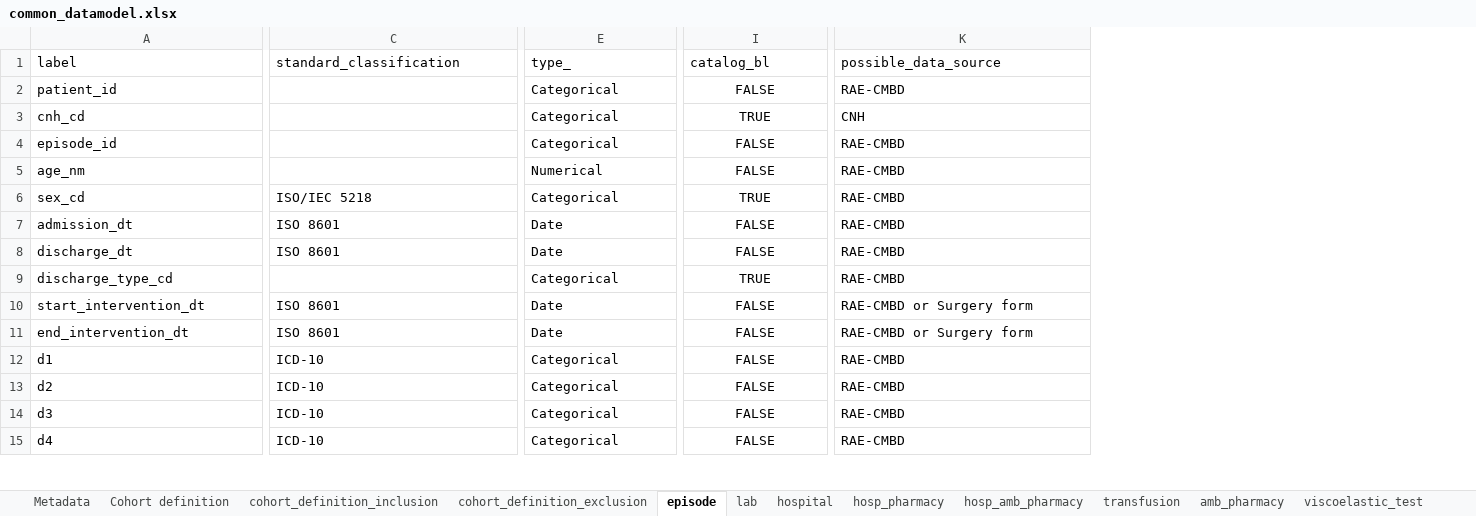
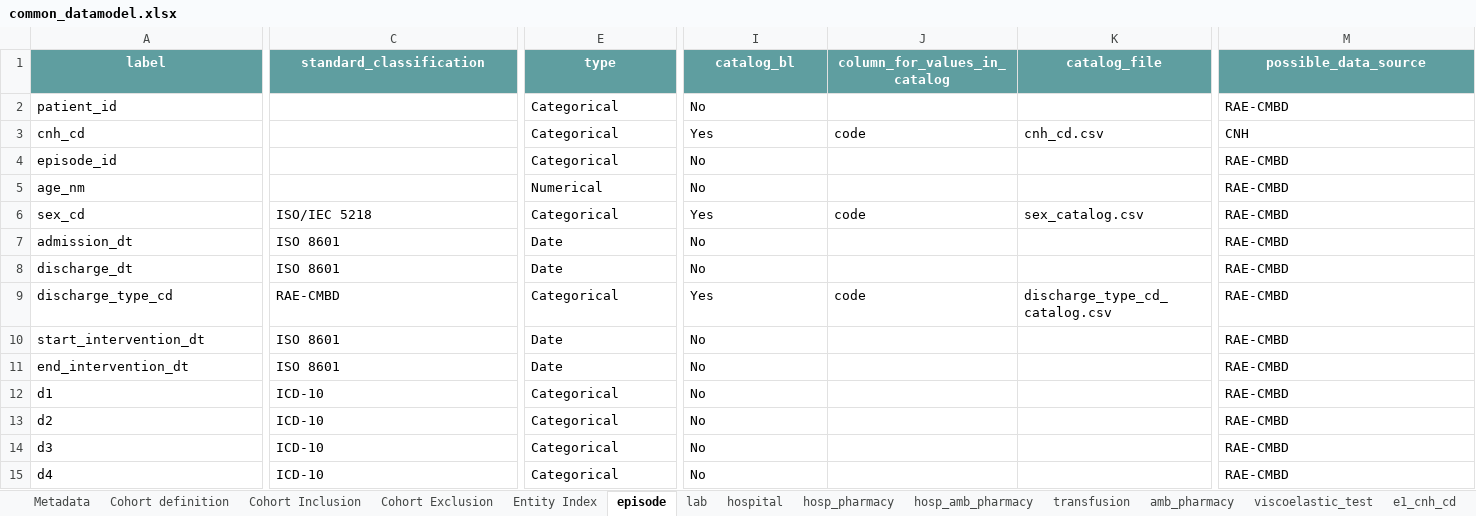
Before and after one commit to cienciadedatosysalud/MAPBM, an Excel workbook: docs/CDM/common_datamodel.xlsx, sheet episode, drawn as a sheet; only a part is shown, gaps mark what is left out; values as stored, in another font and other column widths than the file's, no borders; addresses are those after the commit; the diff covers the shown part only; the diff names each change by its address in the sheet, - before the commit and + after, or states it on an @@ line.

Commit message:
update cdm
v.0.0.4: Updated catalogues and corrected units for lab entity ('observations' column of 'determination_cd' variable). Updated study period: 01/01/2025 - No date end. Remove 'pilot' word in cohort description.

```diff
--- a/docs/CDM/common_datamodel.xlsx (sheet episode)
+++ b/docs/CDM/common_datamodel.xlsx (sheet episode)
-sheet tab: cohort_definition_inclusion
+sheet tab: Cohort Inclusion
-sheet tab: cohort_definition_exclusion
+sheet tab: Cohort Exclusion
+sheet tab: Entity Index
+column J (column_for_values_in_catalog), rows 3-9: code |  |  | code |  |  | code
+column K (catalog_file), rows 3-9: cnh_cd.csv |  |  | sex_catalog.csv |  |  | discharge_type_cd_catalog.csv
@@ A1:I1 fill: none → #5F9EA0, bold: off → on, text colour: black → #FFFFFF @@
-A1 alignment: left
+A1 alignment: center
-C1:I1 alignment: left
+C1:I1 alignment: center
-E1: type_
+E1: type
@@ M1 fill: none → #5F9EA0, bold: off → on, text colour: black → #FFFFFF, alignment: left → center @@
-I2 (catalog_bl): FALSE
+I2 (catalog_bl): No
-I2:I15 alignment: center
+I2:I15 alignment: left
-I3 (catalog_bl): TRUE
+I3 (catalog_bl): Yes
-I4:I5 (catalog_bl): FALSE
+I4:I5 (catalog_bl): No
-I6 (catalog_bl): TRUE
+I6 (catalog_bl): Yes
-I7:I8 (catalog_bl): FALSE
+I7:I8 (catalog_bl): No
-C9 (standard_classification): (empty)
+C9 (standard_classification): RAE-CMBD
-I9 (catalog_bl): TRUE
+I9 (catalog_bl): Yes
-I10:I15 (catalog_bl): FALSE
+I10:I15 (catalog_bl): No
-M10:M11 (possible_data_source): RAE-CMBD or Surgery form
+M10:M11 (possible_data_source): RAE-CMBD
```
Also changed, not shown: 87 edited cells and cell formats elsewhere in this sheet, sheet e5_h_amb_drug_cd, sheet e4_h_drug_cd, sheet e7_drug_cd, sheet e1_asa_cd, sheet e1_cnh_cd, sheet e1_planification_cd, 40 more sheets, other sheet tabs, 33 other files.
